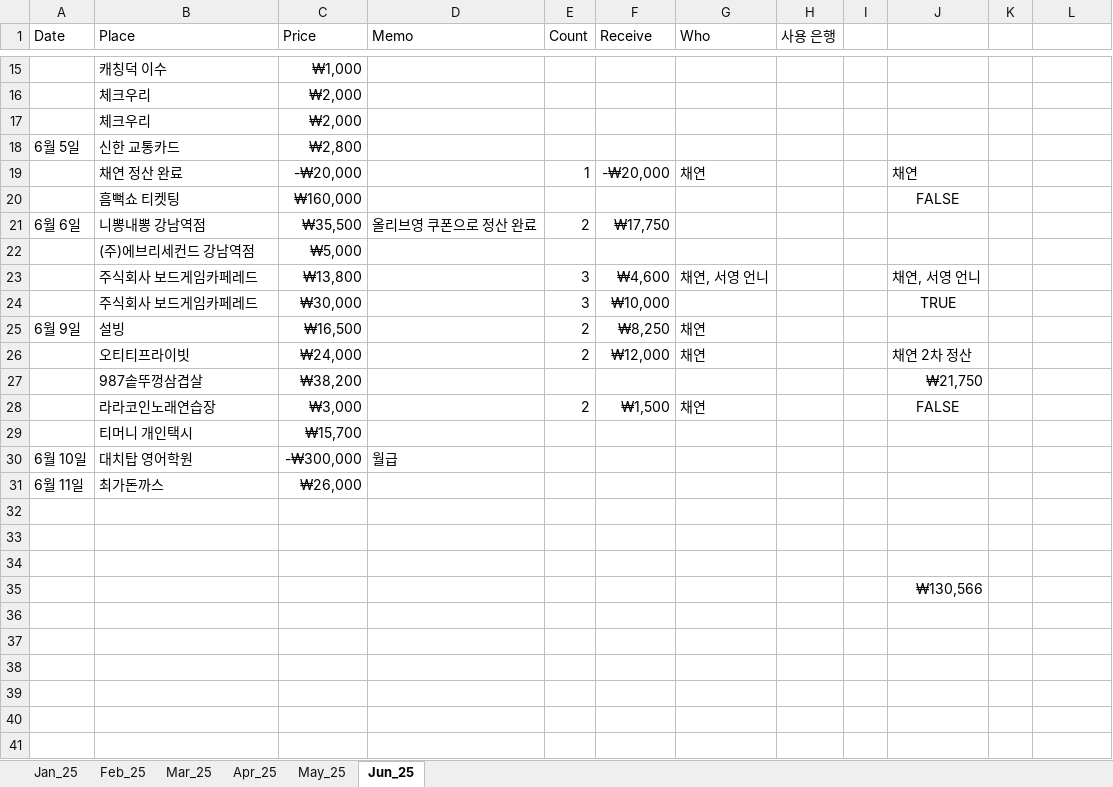
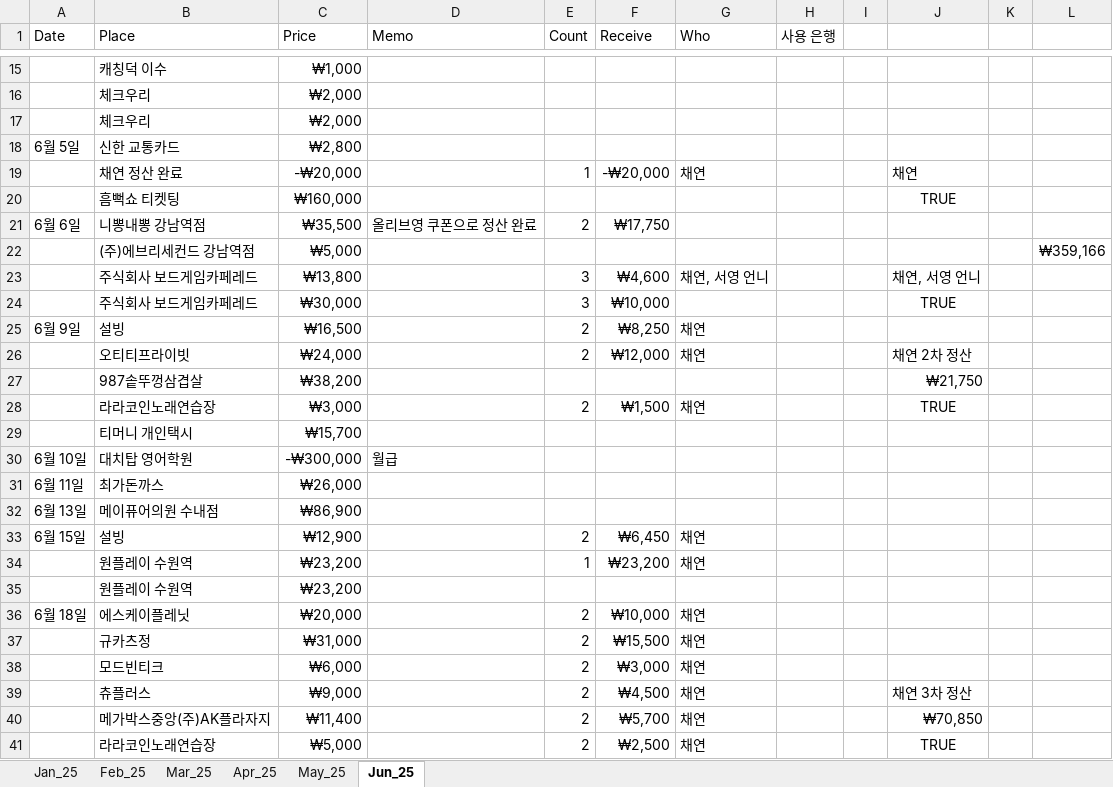
Before and after one commit to 1128alex/rpa, an Excel workbook: account_book_RPA/1account_book.xlsx, sheet Jun_25, drawn as a sheet; only a part is shown, gaps mark what is left out; values as stored, in another font and other column widths than the file's, no borders; removed rows and columns are numbered as before the commit, all else as after; the diff names each change by its address in the sheet, - before the commit and + after, or states it on an @@ line.

Commit message:
rpa change

```diff
--- a/account_book_RPA/1account_book.xlsx (sheet Jun_25)
+++ b/account_book_RPA/1account_book.xlsx (sheet Jun_25)
-J20: FALSE
+J20: TRUE
-L22: (empty)
+L22: ₩359,166
-J28: FALSE
+J28: TRUE
-row 32: (empty)
+row 32: 6월 13일 | 메이퓨어의원 수내점 | ₩86,900
-row 33: (empty)
+row 33: 6월 15일 | 설빙 | ₩12,900 |  | 2 | ₩6,450 | 채연
-row 34: (empty)
+row 34:  | 원플레이 수원역 | ₩23,200 |  | 1 | ₩23,200 | 채연
-row 35:  |  |  |  |  |  |  |  |  | ₩130,566
+row 35:  | 원플레이 수원역 | ₩23,200
+row 36: 6월 18일 | 에스케이플레닛 | ₩20,000 |  | 2 | ₩10,000 | 채연
+row 37:  | 규카츠정 | ₩31,000 |  | 2 | ₩15,500 | 채연
+row 38:  | 모드빈티크 | ₩6,000 |  | 2 | ₩3,000 | 채연
+row 39:  | 츄플러스 | ₩9,000 |  | 2 | ₩4,500 | 채연 |  |  | 채연 3차 정산
+row 40:  | 메가박스중앙(주)AK플라자지 | ₩11,400 |  | 2 | ₩5,700 | 채연 |  |  | ₩70,850
+row 41:  | 라라코인노래연습장 | ₩5,000 |  | 2 | ₩2,500 | 채연 |  |  | TRUE
```
Also changed, not shown: formulas that keep their value.
